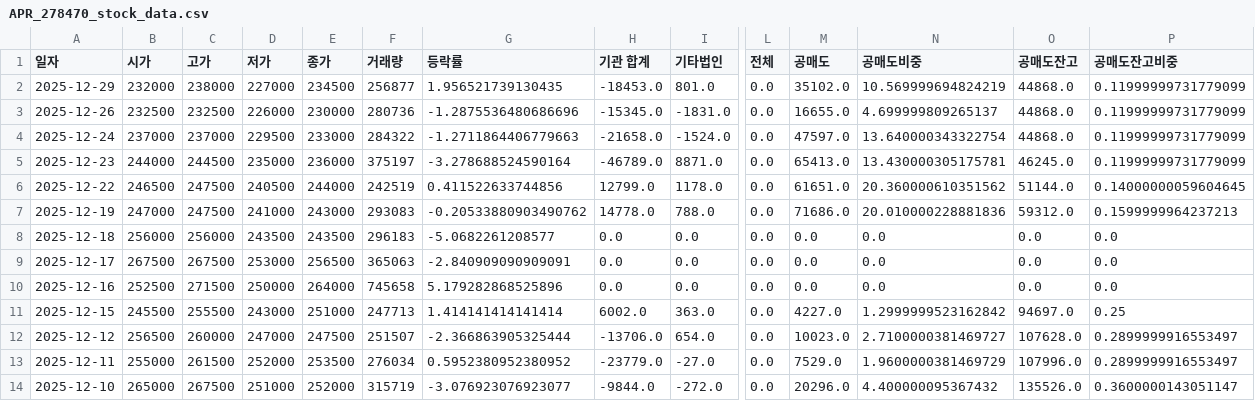
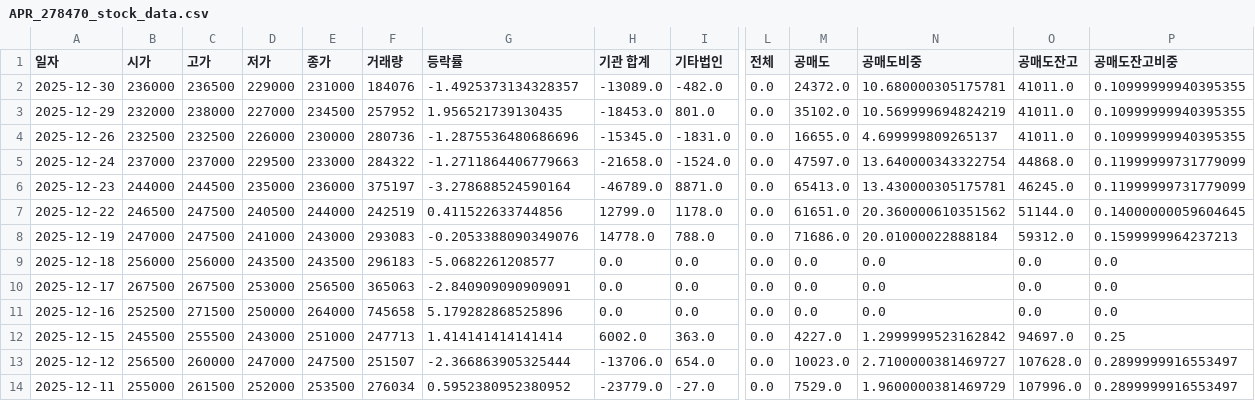
Before and after one commit to ccyun95/Food_cosmetic_distribution_work, a CSV file: data/APR_278470_stock_data.csv, drawn as a sheet; only a part is shown, gaps mark what is left out; the shorter side is filled out with more unchanged rows; addresses are those after the commit; rows hold the shown columns only; the diff names each change by its address in the sheet, - before the commit and + after, or states it on an @@ line.

```diff
--- a/data/APR_278470_stock_data.csv
+++ b/data/APR_278470_stock_data.csv
+row 2: 2025-12-30 | 236000 | 236500 | 229000 | 231000 | 184076 | -1.4925373134328357 | -13089.0 | -482.0 | 0.0 | 24372.0 | 10.680000305175781 | 41011.0 | 0.10999999940395355
-F3 (거래량): 256877
+F3 (거래량): 257952
-O3:O4 (공매도잔고): 44868.0
+O3:O4 (공매도잔고): 41011.0
-P3:P4 (공매도잔고비중): 0.11999999731779099
+P3:P4 (공매도잔고비중): 0.10999999940395355
-G8 (등락률): -0.20533880903490762
+G8 (등락률): -0.2053388090349076
-N8 (공매도비중): 20.010000228881836
+N8 (공매도비중): 20.01000022888184
```
Also changed, not shown: data/Amore_Pacific_090430_stock_data.csv, data/Cosmax_192820_stock_data.csv, 16 other files.
